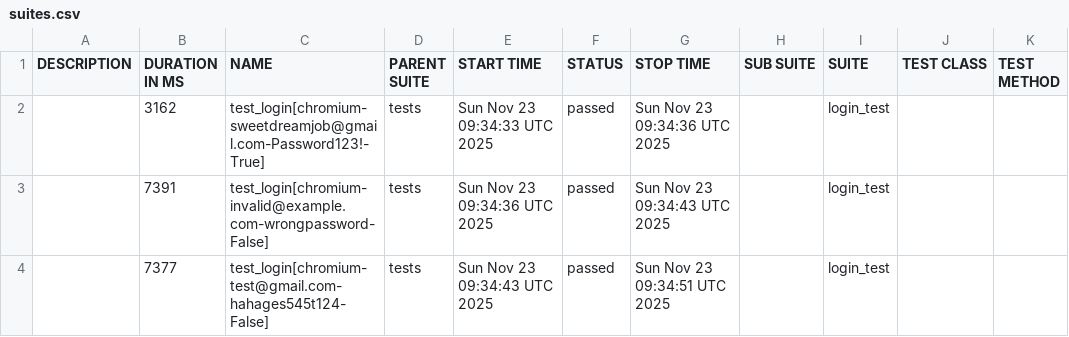
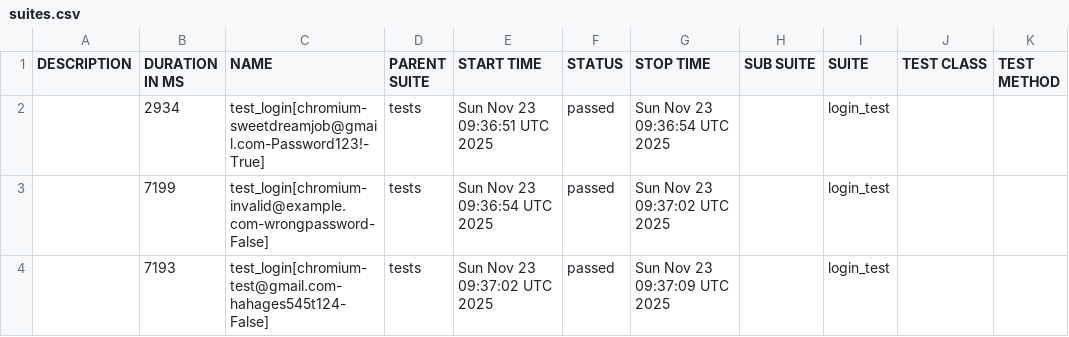
Before and after one commit to kibinzxc/open-access-recruitment-system-SDJ, a CSV file: reports/master/data/suites.csv, drawn as a sheet.

```diff
--- a/reports/master/data/suites.csv
+++ b/reports/master/data/suites.csv
@@ -1,4 +1,4 @@
 "DESCRIPTION","DURATION IN MS","NAME","PARENT SUITE","START TIME","STATUS","STOP TIME","SUB SUITE","SUITE","TEST CLASS","TEST METHOD"
-"","3162","test_login[chromium-sweetdreamjob@gmail.com-Password123!-True]","tests","Sun Nov 23 09:34:33 UTC 2025","passed","Sun Nov 23 09:34:36 UTC 2025","","login_test","",""
-"","7391","test_login[chromium-invalid@example.com-wrongpassword-False]","tests","Sun Nov 23 09:34:36 UTC 2025","passed","Sun Nov 23 09:34:43 UTC 2025","","login_test","",""
-"","7377","test_login[chromium-test@gmail.com-hahages545t124-False]","tests","Sun Nov 23 09:34:43 UTC 2025","passed","Sun Nov 23 09:34:51 UTC 2025","","login_test","",""
+"","2934","test_login[chromium-sweetdreamjob@gmail.com-Password123!-True]","tests","Sun Nov 23 09:36:51 UTC 2025","passed","Sun Nov 23 09:36:54 UTC 2025","","login_test","",""
+"","7199","test_login[chromium-invalid@example.com-wrongpassword-False]","tests","Sun Nov 23 09:36:54 UTC 2025","passed","Sun Nov 23 09:37:02 UTC 2025","","login_test","",""
+"","7193","test_login[chromium-test@gmail.com-hahages545t124-False]","tests","Sun Nov 23 09:37:02 UTC 2025","passed","Sun Nov 23 09:37:09 UTC 2025","","login_test","",""
```
Also changed, not shown: 21 other files.
